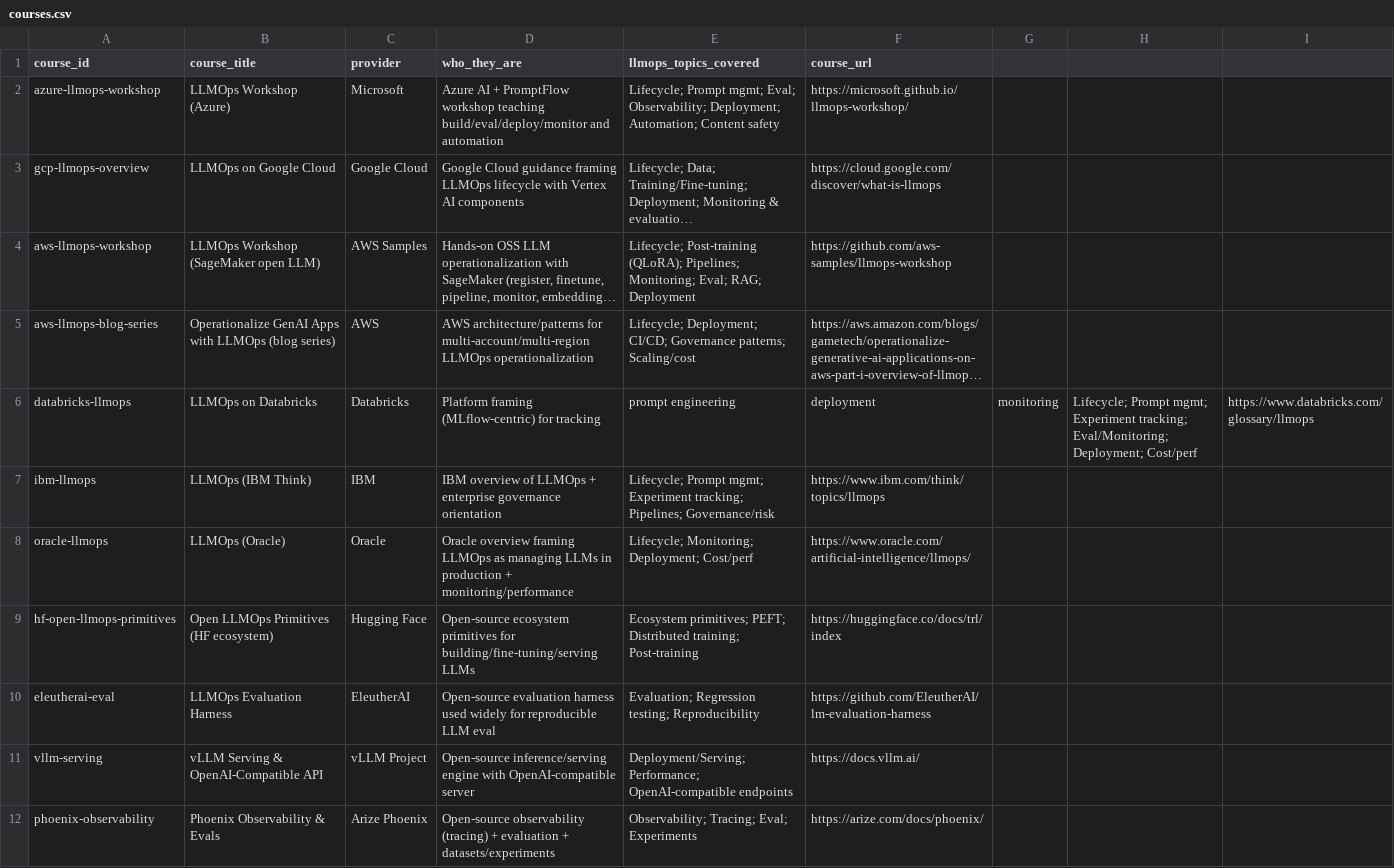
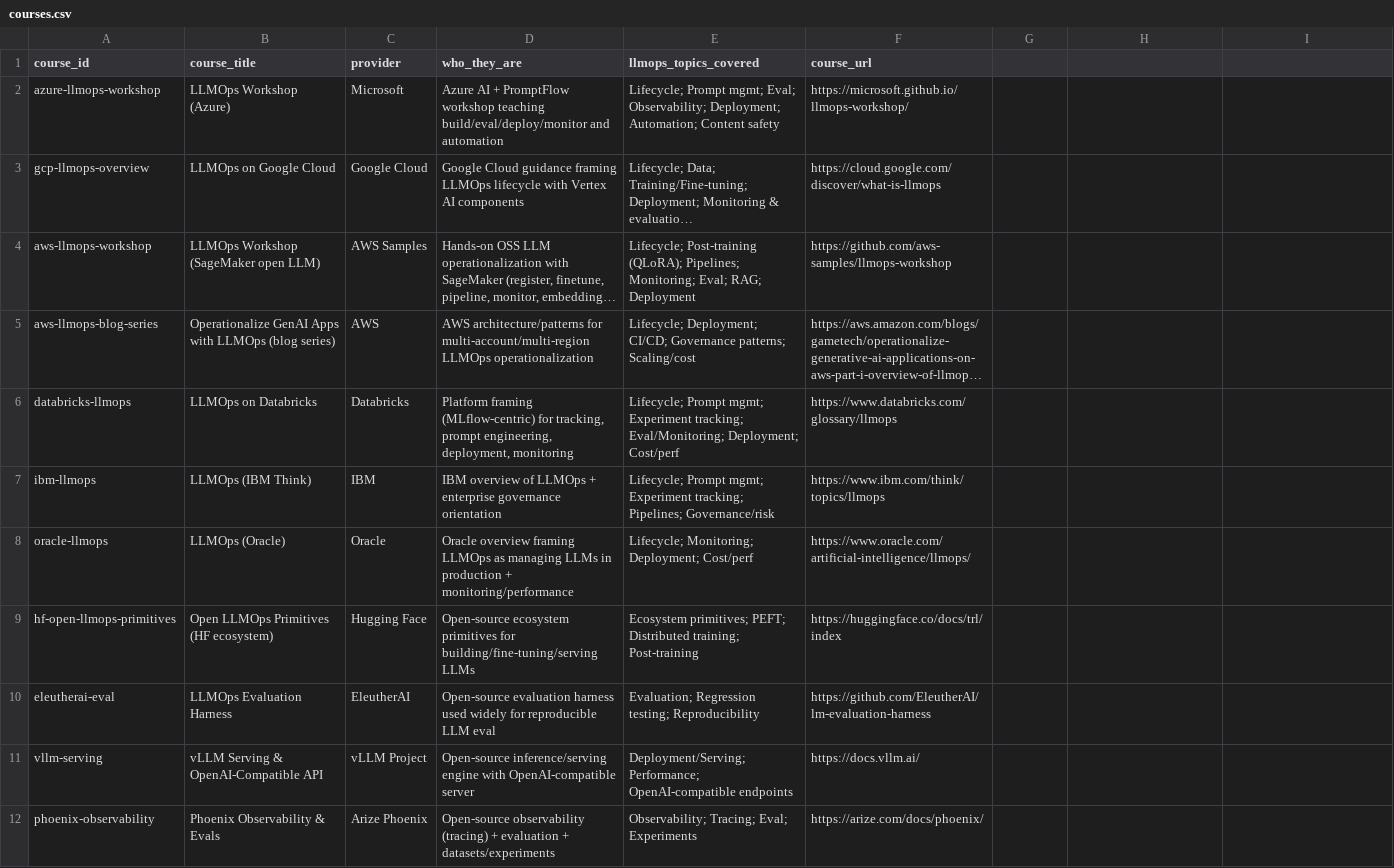
Before and after one commit to athsrueas-geocurator/AI_courses, a CSV file: courses.csv, drawn as a sheet; only a part is shown; long unchanged cells end in …; the diff names each change by its address in the sheet, - before the commit and + after, or states it on an @@ line.

Commit message:
added quotes again

```diff
--- a/courses.csv
+++ b/courses.csv
-D6 (who_they_are): …(MLflow-centric) for tracking
+D6 (who_they_are): …(MLflow-centric) for tracking, prompt engineering, deployment, monitoring
-E6 (llmops_topics_covered): prompt engineering
+E6 (llmops_topics_covered): Lifecycle; Prompt mgmt; Experiment tracking; Eval/Monitoring; Deployment; Cost/perf
-F6 (course_url): deployment
+F6 (course_url): https://www.databricks.com/glossary/llmops
-G6: monitoring
+G6: (empty)
-H6: Lifecycle; Prompt mgmt; Experiment tracking; Eval/Monitoring; Deployment; Cost/perf
+H6: (empty)
-I6: https://www.databricks.com/glossary/llmops
+I6: (empty)
```
